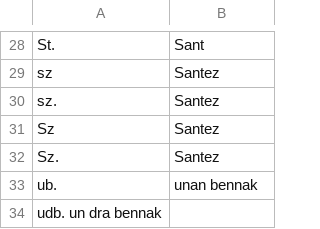
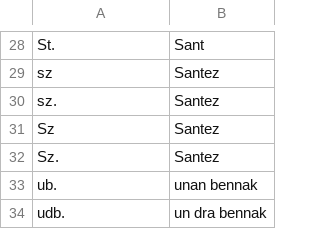
Before and after one commit to gweltou/ostilhou, a TSV file: ostilhou/dicts/abbreviations.tsv, drawn as a sheet; only a part is shown, gaps mark what is left out; removed rows and columns are numbered as before the commit, all else as after; the diff names each change by its address in the sheet, - before the commit and + after, or states it on an @@ line.

Commit message:
tab fix

```diff
--- a/ostilhou/dicts/abbreviations.tsv
+++ b/ostilhou/dicts/abbreviations.tsv
-row 34: udb. un dra bennak
+row 34: udb. | un dra bennak
```
